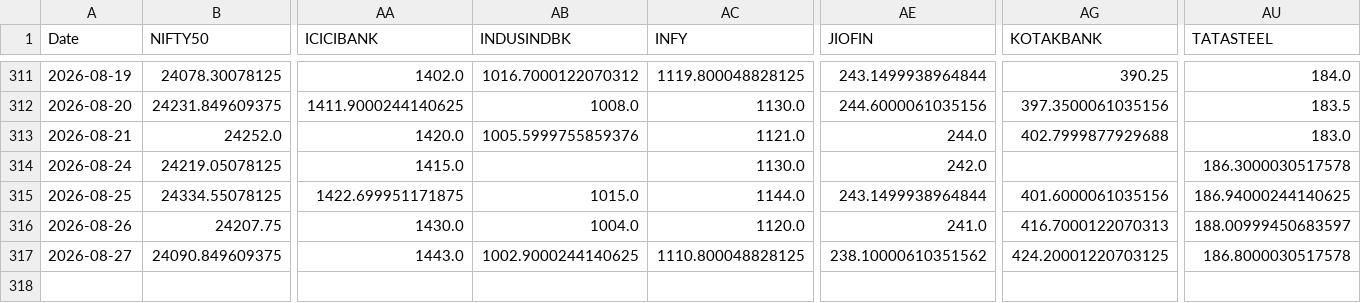
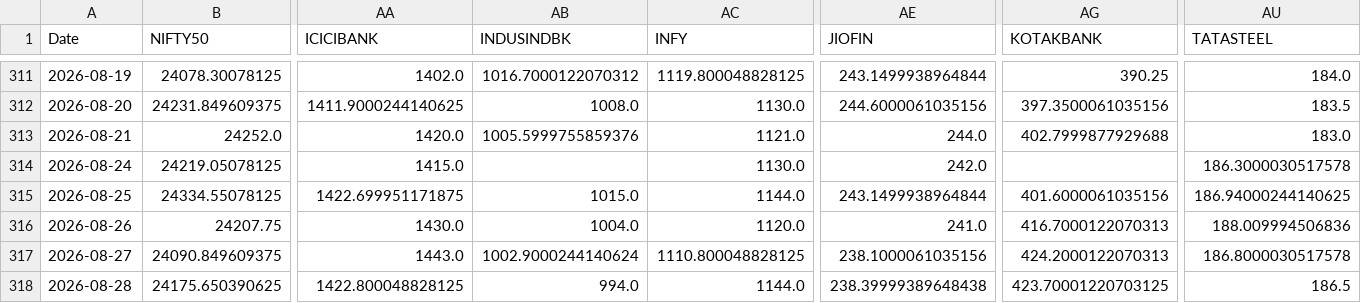
Before and after one commit to varshu22/relative-rotational-graph, a CSV file: prices.csv, drawn as a sheet; only a part is shown, gaps mark what is left out; rows hold the shown columns only; the diff names each change by its address in the sheet, - before the commit and + after, or states it on an @@ line.

```diff
--- a/prices.csv
+++ b/prices.csv
-AU316 (TATASTEEL): 188.00999450683597
+AU316 (TATASTEEL): 188.009994506836
-AB317 (INDUSINDBK): 1002.9000244140625
+AB317 (INDUSINDBK): 1002.9000244140624
-AE317 (JIOFIN): 238.10000610351562
+AE317 (JIOFIN): 238.1000061035156
-AG317 (KOTAKBANK): 424.20001220703125
+AG317 (KOTAKBANK): 424.2000122070313
+row 318: 2026-08-28 | 24175.650390625 | 1422.800048828125 | 994.0 | 1144.0 | 238.39999389648438 | 423.70001220703125 | 186.5
```
Also changed, not shown: 1 other file.
